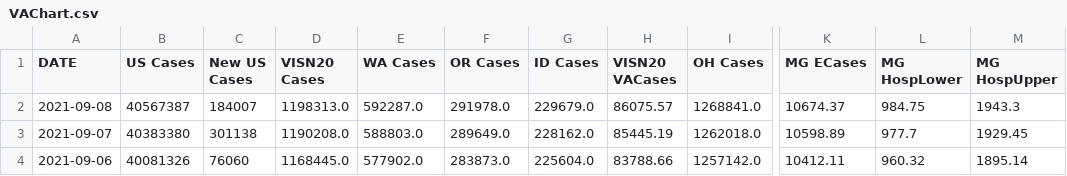
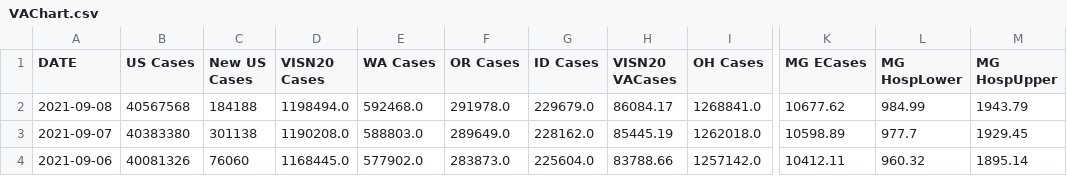
Before and after one commit to trebbag/VACovid, a CSV file: VAChart.csv, drawn as a sheet; only a part is shown, gaps mark what is left out; the diff names each change by its address in the sheet, - before the commit and + after, or states it on an @@ line.

```diff
--- a/VAChart.csv
+++ b/VAChart.csv
-B2 (US Cases): 40567387
+B2 (US Cases): 40567568
-C2 (New US Cases): 184007
+C2 (New US Cases): 184188
-D2 (VISN20 Cases): 1198313.0
+D2 (VISN20 Cases): 1198494.0
-E2 (WA Cases): 592287.0
+E2 (WA Cases): 592468.0
-H2 (VISN20 VACases): 86075.57
+H2 (VISN20 VACases): 86084.17
-K2 (MG ECases): 10674.37
+K2 (MG ECases): 10677.62
-L2 (MG HospLower): 984.75
+L2 (MG HospLower): 984.99
-M2 (MG HospUpper): 1943.3
+M2 (MG HospUpper): 1943.79
```
Also changed, not shown: CCTVAChart2.csv, CountyVACOVID.csv.
